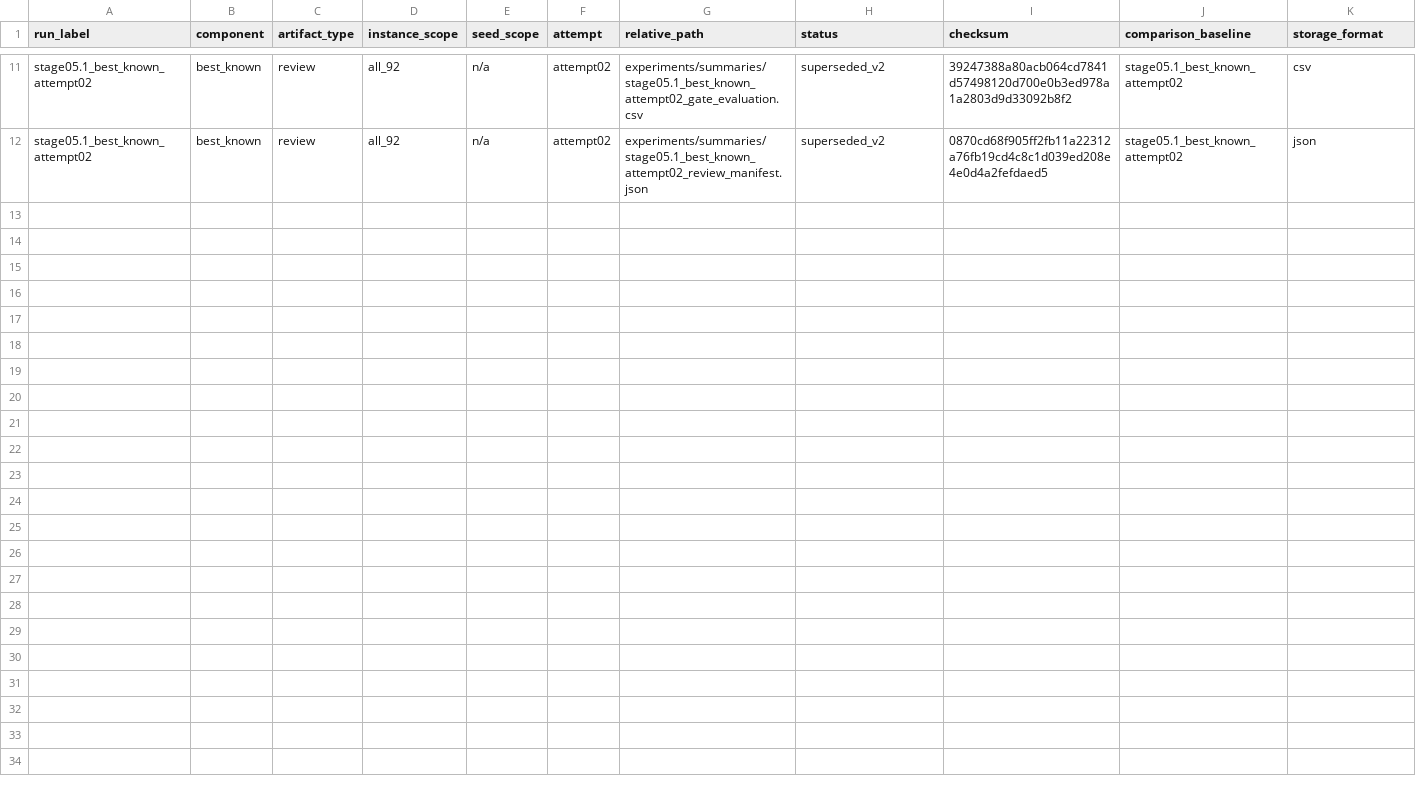
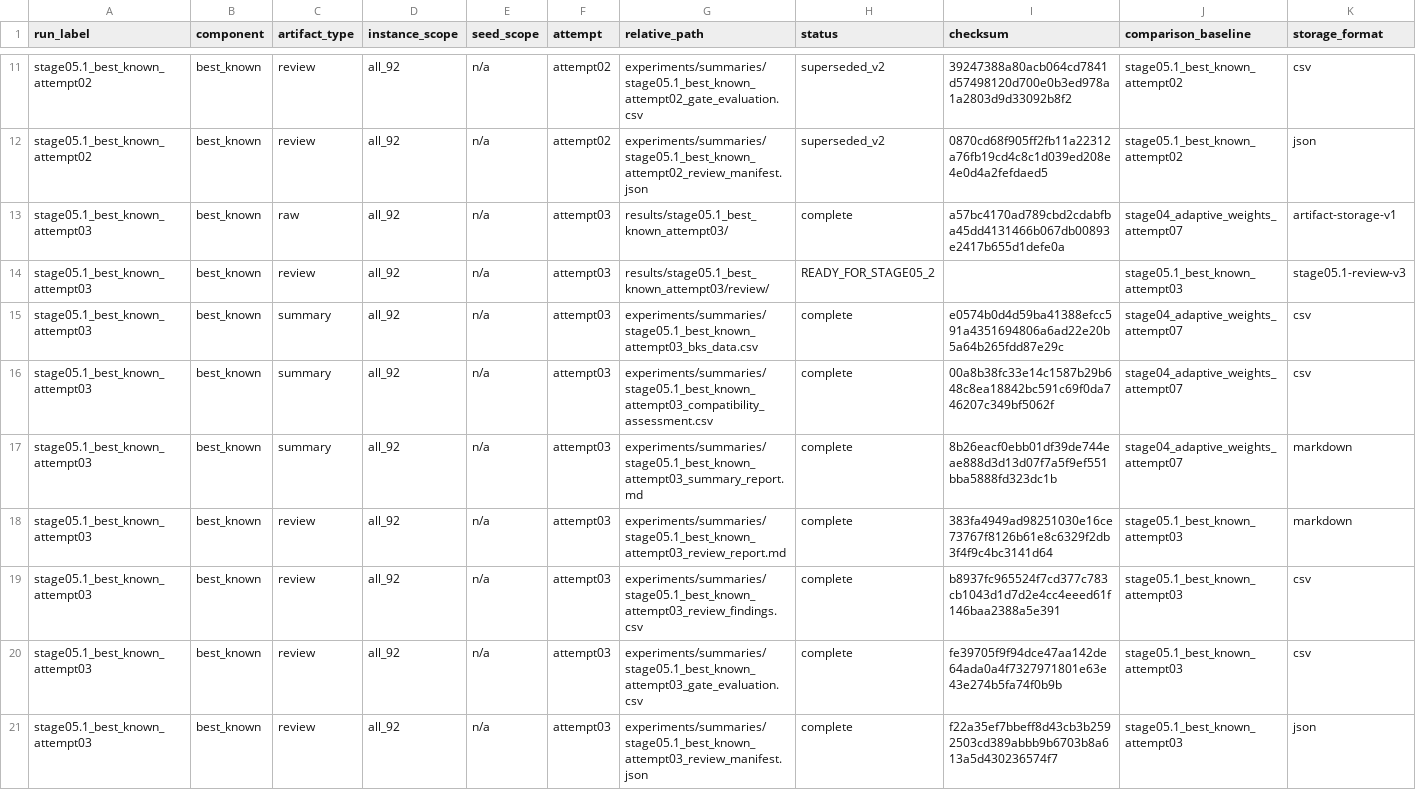
Before and after one commit to 0neblaze/FURP-2026-Yiyang-GUO-EVRP-TW, a CSV file: experiments/registries/stage05.1_artifact_registry.csv, drawn as a sheet; only a part is shown, gaps mark what is left out; rows hold the shown columns only; the diff names each change by its address in the sheet, - before the commit and + after, or states it on an @@ line.

Commit message:
publish(stage05.1): accept strict v3 evidence

```diff
--- a/experiments/registries/stage05.1_artifact_registry.csv
+++ b/experiments/registries/stage05.1_artifact_registry.csv
+row 13: stage05.1_best_known_attempt03 | best_known | raw | all_92 | n/a | attempt03 | results/stage05.1_best_known_attempt03/ | complete | a57bc4170ad789cbd2cdabfba45dd4131466b067db00893e2417b655d1defe0a | stage04_adaptive_weights_attempt07 | artifact-storage-v1
+row 14: stage05.1_best_known_attempt03 | best_known | review | all_92 | n/a | attempt03 | results/stage05.1_best_known_attempt03/review/ | READY_FOR_STAGE05_2 |  | stage05.1_best_known_attempt03 | stage05.1-review-v3
+row 15: stage05.1_best_known_attempt03 | best_known | summary | all_92 | n/a | attempt03 | experiments/summaries/stage05.1_best_known_attempt03_bks_data.csv | complete | e0574b0d4d59ba41388efcc591a4351694806a6ad22e20b5a64b265fdd87e29c | stage04_adaptive_weights_attempt07 | csv
+row 16: stage05.1_best_known_attempt03 | best_known | summary | all_92 | n/a | attempt03 | experiments/summaries/stage05.1_best_known_attempt03_compatibility_assessment.csv | complete | 00a8b38fc33e14c1587b29b648c8ea18842bc591c69f0da746207c349bf5062f | stage04_adaptive_weights_attempt07 | csv
+row 17: stage05.1_best_known_attempt03 | best_known | summary | all_92 | n/a | attempt03 | experiments/summaries/stage05.1_best_known_attempt03_summary_report.md | complete | 8b26eacf0ebb01df39de744eae888d3d13d07f7a5f9ef551bba5888fd323dc1b | stage04_adaptive_weights_attempt07 | markdown
+row 18: stage05.1_best_known_attempt03 | best_known | review | all_92 | n/a | attempt03 | experiments/summaries/stage05.1_best_known_attempt03_review_report.md | complete | 383fa4949ad98251030e16ce73767f8126b61e8c6329f2db3f4f9c4bc3141d64 | stage05.1_best_known_attempt03 | markdown
+row 19: stage05.1_best_known_attempt03 | best_known | review | all_92 | n/a | attempt03 | experiments/summaries/stage05.1_best_known_attempt03_review_findings.csv | complete | b8937fc965524f7cd377c783cb1043d1d7d2e4cc4eeed61f146baa2388a5e391 | stage05.1_best_known_attempt03 | csv
+row 20: stage05.1_best_known_attempt03 | best_known | review | all_92 | n/a | attempt03 | experiments/summaries/stage05.1_best_known_attempt03_gate_evaluation.csv | complete | fe39705f9f94dce47aa142de64ada0a4f7327971801e63e43e274b5fa74f0b9b | stage05.1_best_known_attempt03 | csv
+row 21: stage05.1_best_known_attempt03 | best_known | review | all_92 | n/a | attempt03 | experiments/summaries/stage05.1_best_known_attempt03_review_manifest.json | complete | f22a35ef7bbeff8d43cb3b2592503cd389abbb9b6703b8a613a5d430236574f7 | stage05.1_best_known_attempt03 | json
```
Also changed, not shown: 11 other files.
